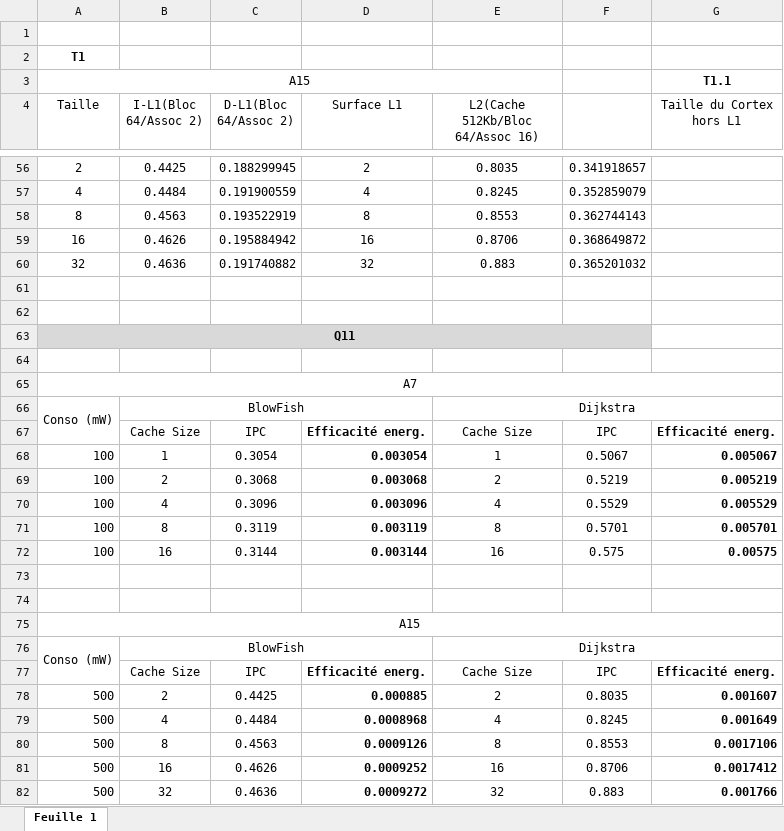
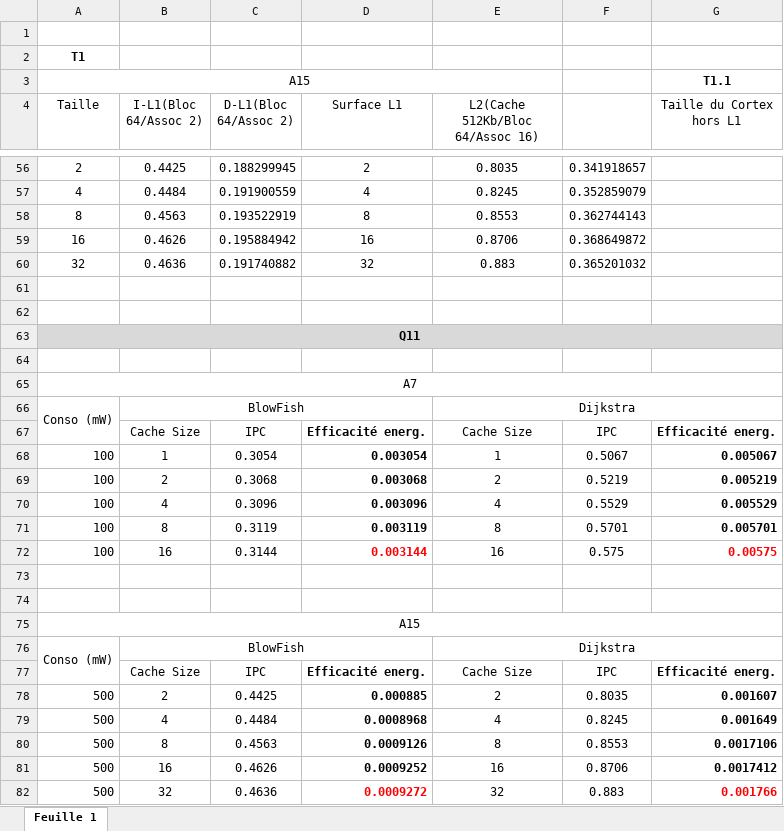
Before and after one commit to Maxence-Naud/ES201_TD4, an Excel workbook: Efficcacité surfacique.xlsx, sheet Feuille 1, drawn as a sheet; only a part is shown, gaps mark what is left out; values as stored, in another font and other column widths than the file's, no borders; the diff names each change by its address in the sheet, - before the commit and + after, or states it on an @@ line.

Commit message:
details Q11

```diff
--- a/Efficcacité surfacique.xlsx (sheet Feuille 1)
+++ b/Efficcacité surfacique.xlsx (sheet Feuille 1)
-A63:F63 merged
+A63:G63 merged
-B63:G63 fill: none
+B63:G63 fill: #D9D9D9
-D72 text colour: black
+D72 text colour: #FF0000
-G72 text colour: black
+G72 text colour: #FF0000
-D82 text colour: black
+D82 text colour: #FF0000
-G82 text colour: black
+G82 text colour: #FF0000
```
